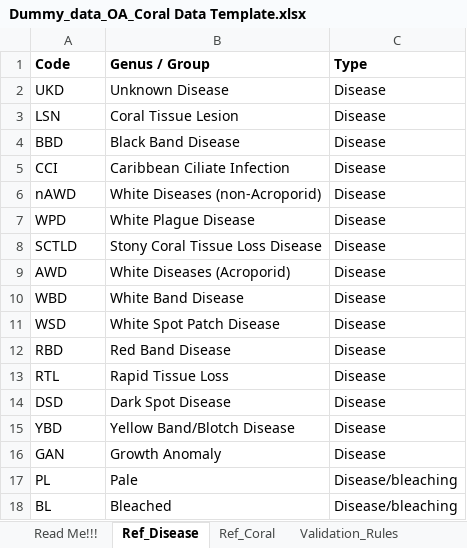
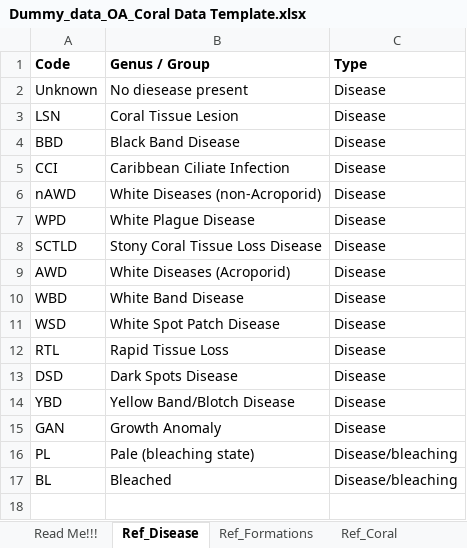
Before and after one commit to uberi-projects/GOAP-condition-account-belize, an Excel workbook: data_dummy/Dummy_data_OA_Coral Data Template.xlsx, sheet Ref_Disease, drawn as a sheet; values as stored, in another font and other column widths than the file's, no borders; removed rows and columns are numbered as before the commit, all else as after; the diff names each change by its address in the sheet, - before the commit and + after, or states it on an @@ line.

Commit message:
Update dummy data: added reef formation column

```diff
--- a/data_dummy/Dummy_data_OA_Coral Data Template.xlsx (sheet Ref_Disease)
+++ b/data_dummy/Dummy_data_OA_Coral Data Template.xlsx (sheet Ref_Disease)
+sheet tab: Ref_Formations
-row 2: UKD | Unknown Disease | Disease
+row 2: Unknown | No diesease present | Disease
-row 12: RBD | Red Band Disease | Disease
-B13 (Genus / Group): Dark Spot Disease
+B13 (Genus / Group): Dark Spots Disease
-B16 (Genus / Group): Pale
+B16 (Genus / Group): Pale (bleaching state)
```
Also changed, not shown: sheet Sites, sheet Validation_Rules.
